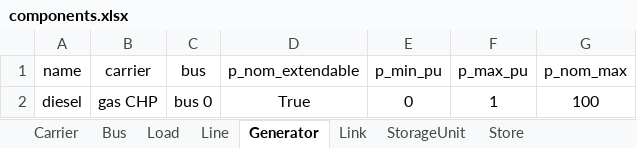
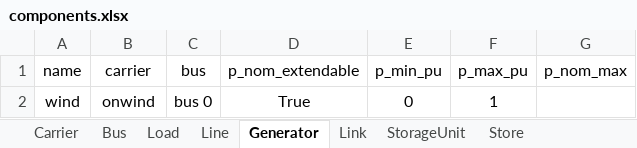
Before and after one commit to SPSUnipi/transformation_pypsa_smspp, an Excel workbook: data/components.xlsx, sheet Generator, drawn as a sheet; values as stored, in another font and other column widths than the file's, no borders; the diff names each change by its address in the sheet, - before the commit and + after, or states it on an @@ line.

```diff
--- a/data/components.xlsx (sheet Generator)
+++ b/data/components.xlsx (sheet Generator)
-A2 (name): diesel
+A2 (name): wind
-B2 (carrier): gas CHP
+B2 (carrier): onwind
-G2 (p_nom_max): 100
+G2 (p_nom_max): (empty)
```
Also changed, not shown: data/costs.xlsx, data/parameters_smspp.xlsx, 4 other files.
